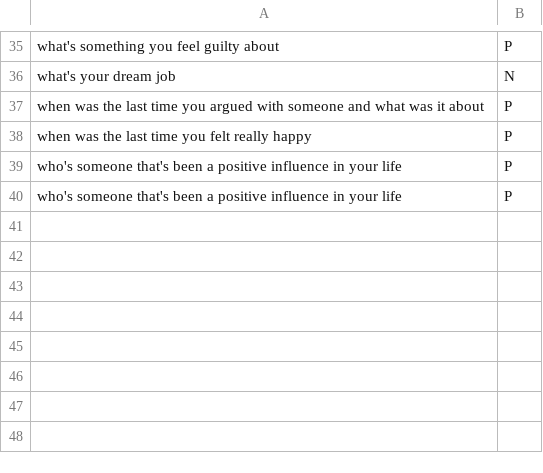
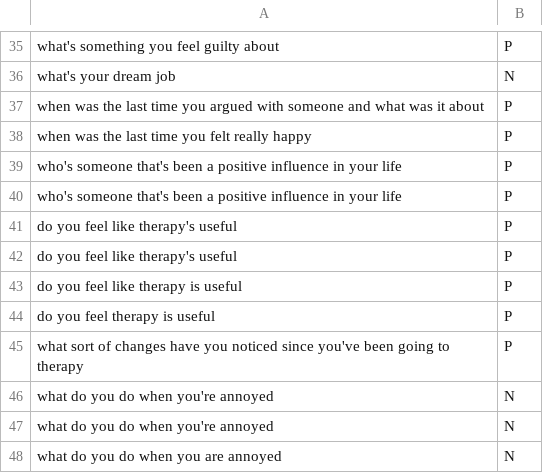
Before and after one commit to ab93/Depression-Identification, a CSV file: data/misc/PN_Annotations.csv, drawn as a sheet; only a part is shown, gaps mark what is left out; the diff names each change by its address in the sheet, - before the commit and + after, or states it on an @@ line.

Commit message:
Update PN_Annotations.csv

```diff
--- a/data/misc/PN_Annotations.csv
+++ b/data/misc/PN_Annotations.csv
+row 41: do you feel like therapy's useful | P
+row 42: do you feel like therapy's useful | P
+row 43: do you feel like therapy is useful | P
+row 44: do you feel therapy is useful | P
+row 45: what sort of changes have you noticed since you've been going to therapy | P
+row 46: what do you do when you're annoyed | N
+row 47: what do you do when you're annoyed | N
+row 48: what do you do when you are annoyed | N
```
